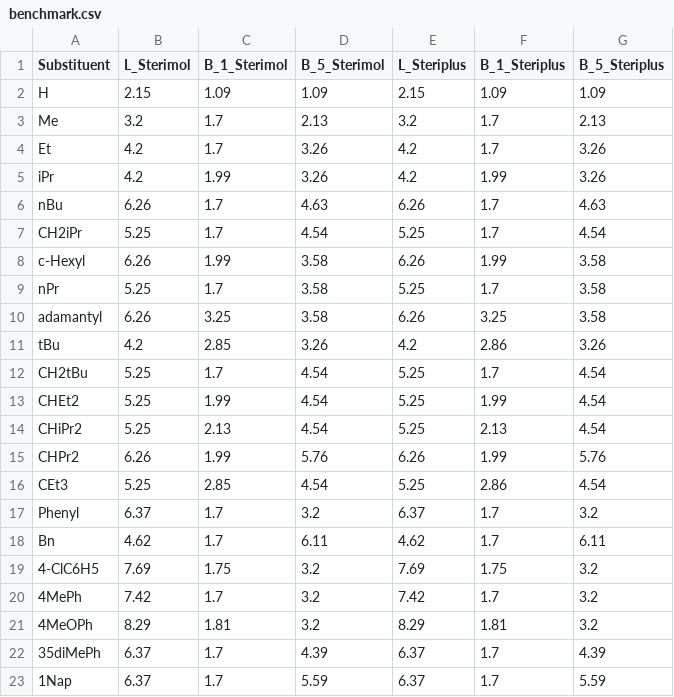
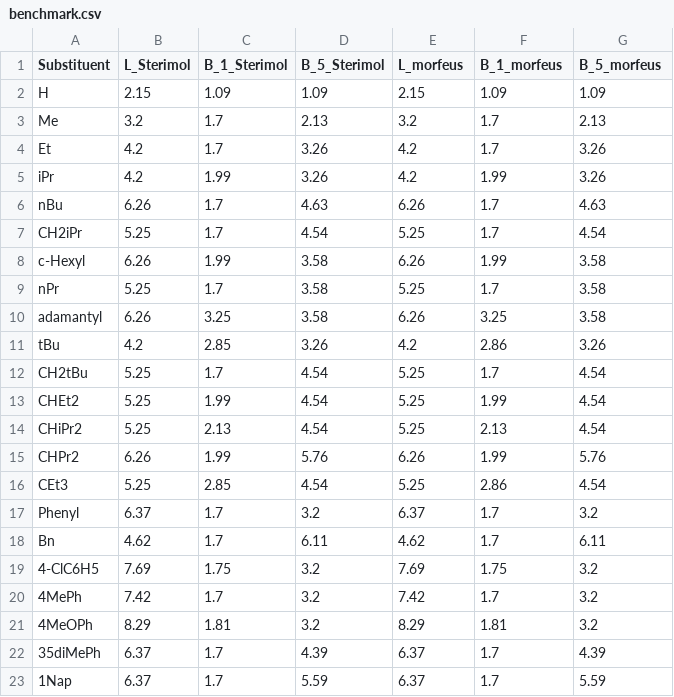
Before and after one commit to digital-chemistry-laboratory/morfeus, a CSV file: docs/benchmarks/sterimol/benchmark.csv, drawn as a sheet.

```diff
--- a/docs/benchmarks/sterimol/benchmark.csv
+++ b/docs/benchmarks/sterimol/benchmark.csv
@@ -1,2 +1,2 @@
-Substituent,L_Sterimol,B_1_Sterimol,B_5_Sterimol,L_Steriplus,B_1_Steriplus,B_5_Steriplus
+Substituent,L_Sterimol,B_1_Sterimol,B_5_Sterimol,L_morfeus,B_1_morfeus,B_5_morfeus
 H,2.15,1.09,1.09,2.15,1.09,1.09
```
Also changed, not shown: docs/benchmarks/SASA/atom_areas.csv, docs/benchmarks/SASA/total_areas.csv, 36 other files.
